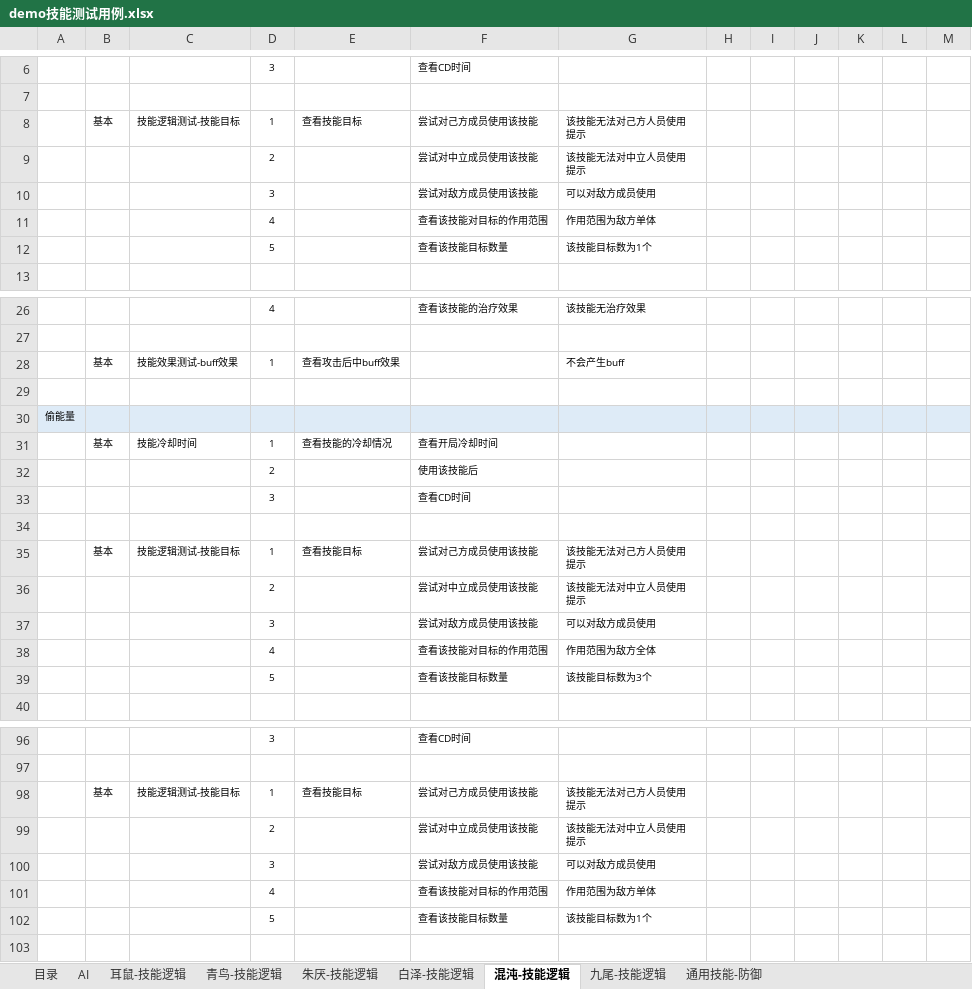
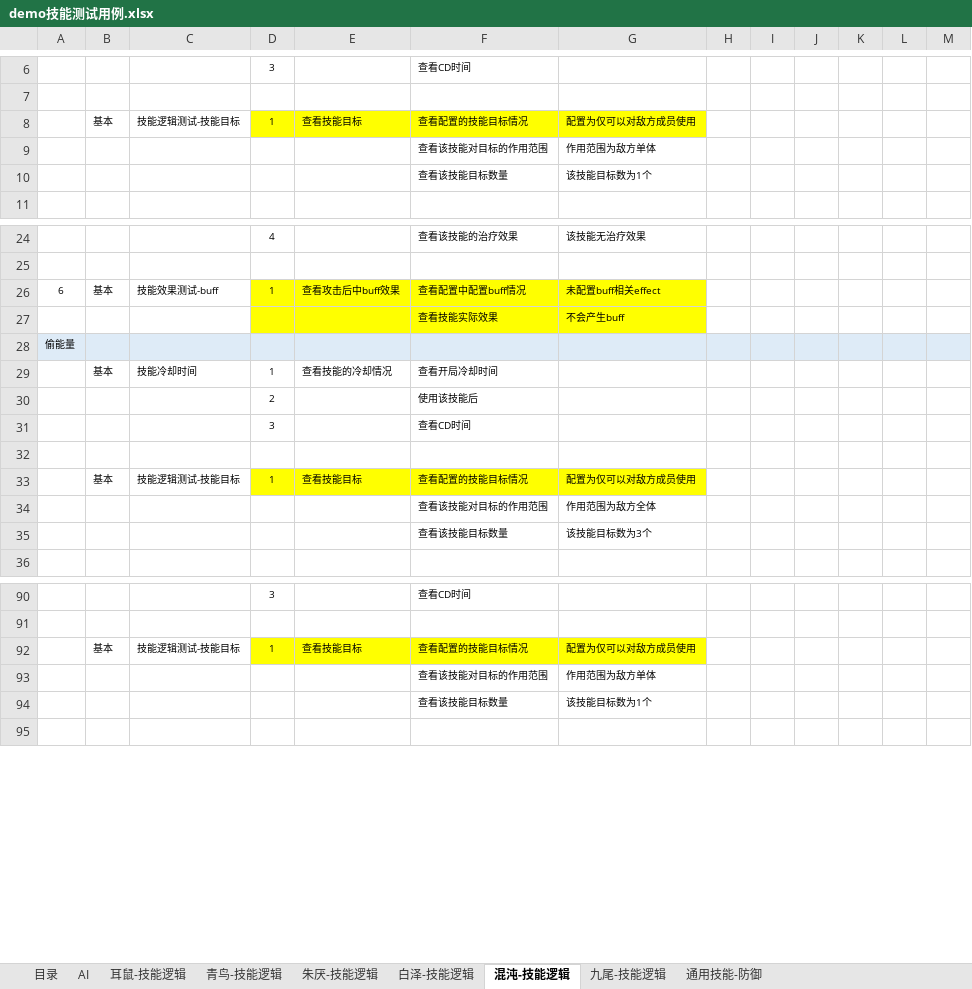
Before and after one commit to CHINA-LOONG/CurrentProject, an Excel workbook: qa/01.测试用例/Demo/demo技能测试用例.xlsx, sheet 混沌-技能逻辑, drawn as a sheet; only a part is shown, gaps mark what is left out; values as stored, in another font and other column widths than the file's, no borders; conditional formats not drawn; removed rows and columns are numbered as before the commit, all else as after; ↵ is a line break in a cell; the diff covers the shown part only; the diff names each change by its address in the sheet, - before the commit and + after, or states it on an @@ line.

```diff
--- a/qa/01.测试用例/Demo/demo技能测试用例.xlsx (sheet 混沌-技能逻辑)
+++ b/qa/01.测试用例/Demo/demo技能测试用例.xlsx (sheet 混沌-技能逻辑)
-D8:G8 fill: none
+D8:G8 fill: #FFFF00
-F8: 尝试对己方成员使用该技能
+F8: 查看配置的技能目标情况
-G8: 该技能无法对己方人员使用 ↵ 提示
+G8: 配置为仅可以对敌方成员使用
-row 9:  |  |  | 2 |  | 尝试对中立成员使用该技能 | 该技能无法对中立人员使用 ↵ 提示
-row 10:  |  |  | 3 |  | 尝试对敌方成员使用该技能 | 可以对敌方成员使用
-D9: 4
+D9: (empty)
-D10: 5
+D10: (empty)
-A26: (empty)
+A26: 6
-C26: 技能效果测试-buff效果
+C26: 技能效果测试-buff
-D26:G27 fill: none
+D26:G27 fill: #FFFF00
-F26: (empty)
+F26: 查看配置中配置buff情况
-G26: 不会产生buff
+G26: 未配置buff相关effect
-row 27: (empty)
+row 27:  |  |  |  |  | 查看技能实际效果 | 不会产生buff
-D33:G33 fill: none
+D33:G33 fill: #FFFF00
-F33: 尝试对己方成员使用该技能
+F33: 查看配置的技能目标情况
-G33: 该技能无法对己方人员使用 ↵ 提示
+G33: 配置为仅可以对敌方成员使用
-row 36:  |  |  | 2 |  | 尝试对中立成员使用该技能 | 该技能无法对中立人员使用 ↵ 提示
-row 37:  |  |  | 3 |  | 尝试对敌方成员使用该技能 | 可以对敌方成员使用
-D34: 4
+D34: (empty)
-D35: 5
+D35: (empty)
-D92:G92 fill: none
+D92:G92 fill: #FFFF00
-F92: 尝试对己方成员使用该技能
+F92: 查看配置的技能目标情况
-G92: 该技能无法对己方人员使用 ↵ 提示
+G92: 配置为仅可以对敌方成员使用
-row 99:  |  |  | 2 |  | 尝试对中立成员使用该技能 | 该技能无法对中立人员使用 ↵ 提示
-row 100:  |  |  | 3 |  | 尝试对敌方成员使用该技能 | 可以对敌方成员使用
-D93: 4
+D93: (empty)
-D94: 5
+D94: (empty)
```
Also changed, not shown: 1 added row, 2 removed rows, 15 edited cells and cell formats elsewhere in this sheet, sheet 白泽-技能逻辑, sheet 九尾-技能逻辑, sheet 青鸟-技能逻辑, sheet 朱厌-技能逻辑, sheet 耳鼠-技能逻辑, sheet 目录, 1 more sheet, gd/Demo/Demo副本设计.xlsx, qa/01.测试用例/Demo/demo副本测试用例.xlsx, 51 other files.
